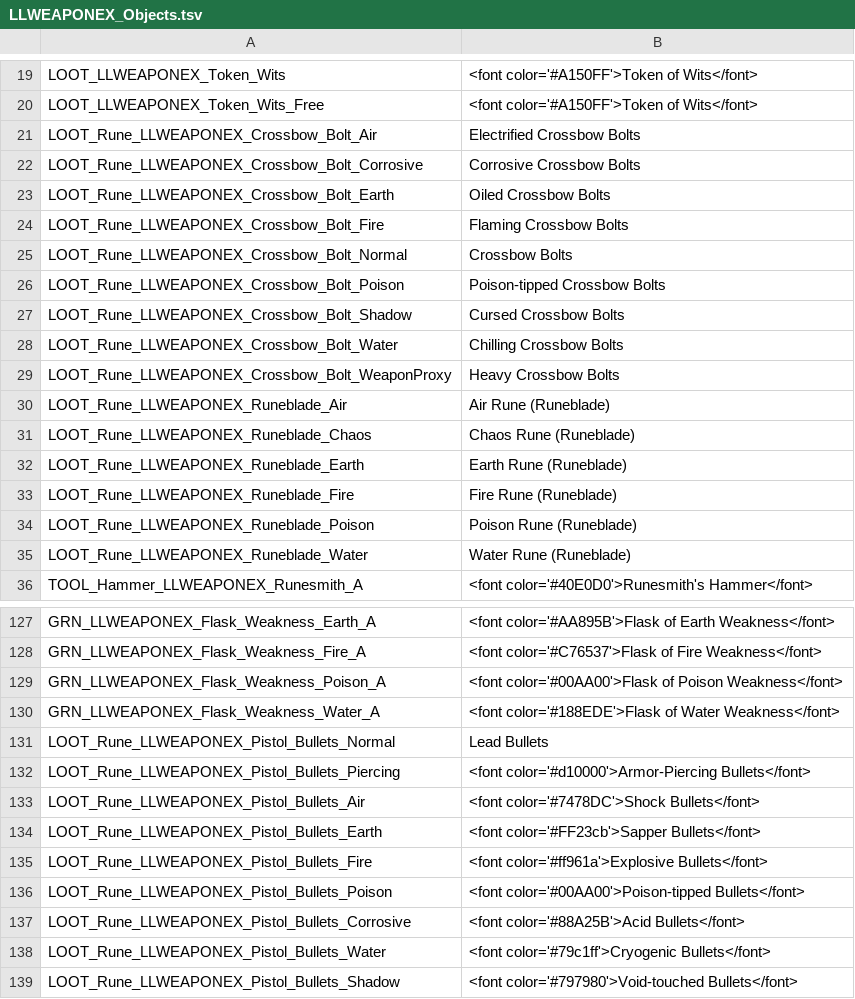
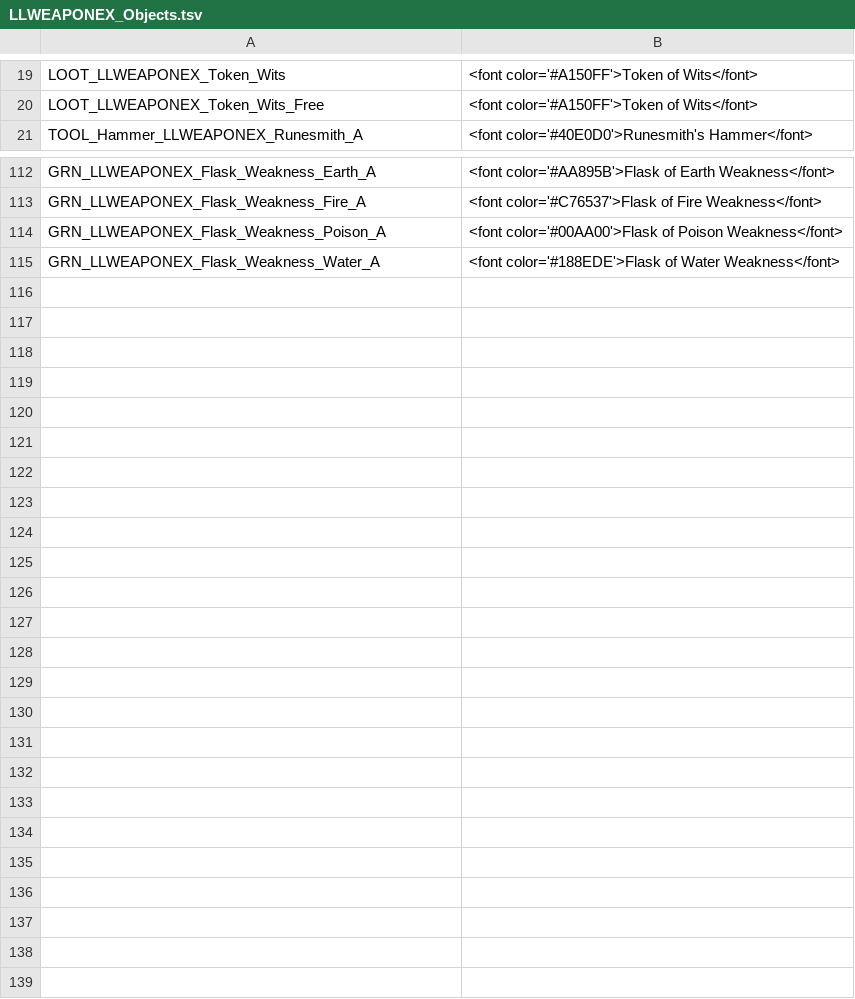
Before and after one commit to LaughingLeader-DOS2-Mods/WeaponExpansion, a TSV file: LocalKeys/LLWEAPONEX_Objects.tsv, drawn as a sheet; only a part is shown, gaps mark what is left out.

Commit message:
Refactored crossbow bolt names, set up templates

```diff
--- a/LocalKeys/LLWEAPONEX_Objects.tsv
+++ b/LocalKeys/LLWEAPONEX_Objects.tsv
@@ -20,17 +20,2 @@ LOOT_LLWEAPONEX_Token_Wits	<font color='#A150FF'>Token of Wits</font>
 LOOT_LLWEAPONEX_Token_Wits_Free	<font color='#A150FF'>Token of Wits</font>
-LOOT_Rune_LLWEAPONEX_Crossbow_Bolt_Air	Electrified Crossbow Bolts
-LOOT_Rune_LLWEAPONEX_Crossbow_Bolt_Corrosive	Corrosive Crossbow Bolts
-LOOT_Rune_LLWEAPONEX_Crossbow_Bolt_Earth	Oiled Crossbow Bolts
-LOOT_Rune_LLWEAPONEX_Crossbow_Bolt_Fire	Flaming Crossbow Bolts
-LOOT_Rune_LLWEAPONEX_Crossbow_Bolt_Normal	Crossbow Bolts
-LOOT_Rune_LLWEAPONEX_Crossbow_Bolt_Poison	Poison-tipped Crossbow Bolts
-LOOT_Rune_LLWEAPONEX_Crossbow_Bolt_Shadow	Cursed Crossbow Bolts
-LOOT_Rune_LLWEAPONEX_Crossbow_Bolt_Water	Chilling Crossbow Bolts
-LOOT_Rune_LLWEAPONEX_Crossbow_Bolt_WeaponProxy	Heavy Crossbow Bolts
-LOOT_Rune_LLWEAPONEX_Runeblade_Air	Air Rune (Runeblade)
-LOOT_Rune_LLWEAPONEX_Runeblade_Chaos	Chaos Rune (Runeblade)
-LOOT_Rune_LLWEAPONEX_Runeblade_Earth	Earth Rune (Runeblade)
-LOOT_Rune_LLWEAPONEX_Runeblade_Fire	Fire Rune (Runeblade)
-LOOT_Rune_LLWEAPONEX_Runeblade_Poison	Poison Rune (Runeblade)
-LOOT_Rune_LLWEAPONEX_Runeblade_Water	Water Rune (Runeblade)
 TOOL_Hammer_LLWEAPONEX_Runesmith_A	<font color='#40E0D0'>Runesmith's Hammer</font>
@@ -130,10 +115 @@ GRN_LLWEAPONEX_Flask_Weakness_Poison_A	<font color='#00AA00'>Flask of Poison Wea
 GRN_LLWEAPONEX_Flask_Weakness_Water_A	<font color='#188EDE'>Flask of Water Weakness</font>
-LOOT_Rune_LLWEAPONEX_Pistol_Bullets_Normal	Lead Bullets
-LOOT_Rune_LLWEAPONEX_Pistol_Bullets_Piercing	<font color='#d10000'>Armor-Piercing Bullets</font>
-LOOT_Rune_LLWEAPONEX_Pistol_Bullets_Air	<font color='#7478DC'>Shock Bullets</font>
-LOOT_Rune_LLWEAPONEX_Pistol_Bullets_Earth	<font color='#FF23cb'>Sapper Bullets</font>
-LOOT_Rune_LLWEAPONEX_Pistol_Bullets_Fire	<font color='#ff961a'>Explosive Bullets</font>
-LOOT_Rune_LLWEAPONEX_Pistol_Bullets_Poison	<font color='#00AA00'>Poison-tipped Bullets</font>
-LOOT_Rune_LLWEAPONEX_Pistol_Bullets_Corrosive	<font color='#88A25B'>Acid Bullets</font>
-LOOT_Rune_LLWEAPONEX_Pistol_Bullets_Water	<font color='#79c1ff'>Cryogenic Bullets</font>
-LOOT_Rune_LLWEAPONEX_Pistol_Bullets_Shadow	<font color='#797980'>Void-touched Bullets</font>
```
Also changed, not shown: 19 other files.
